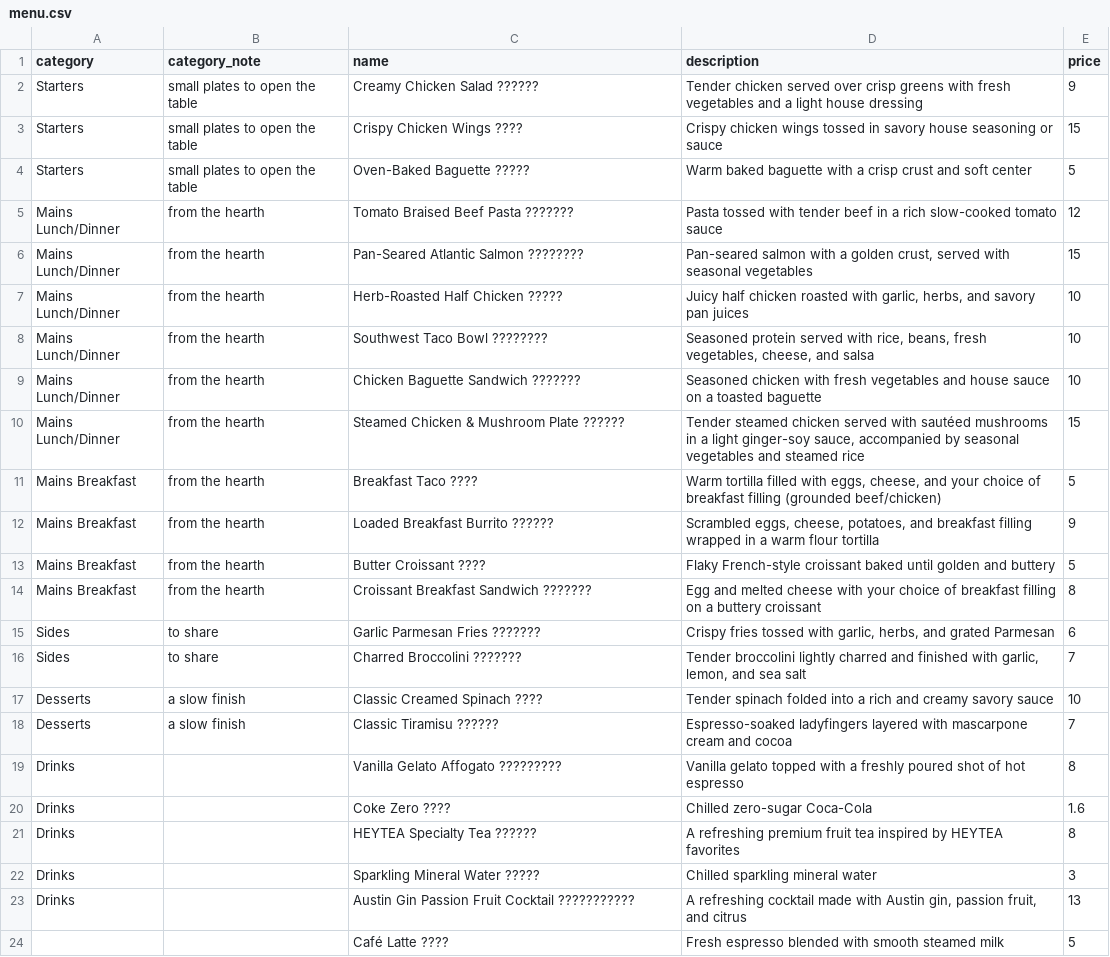
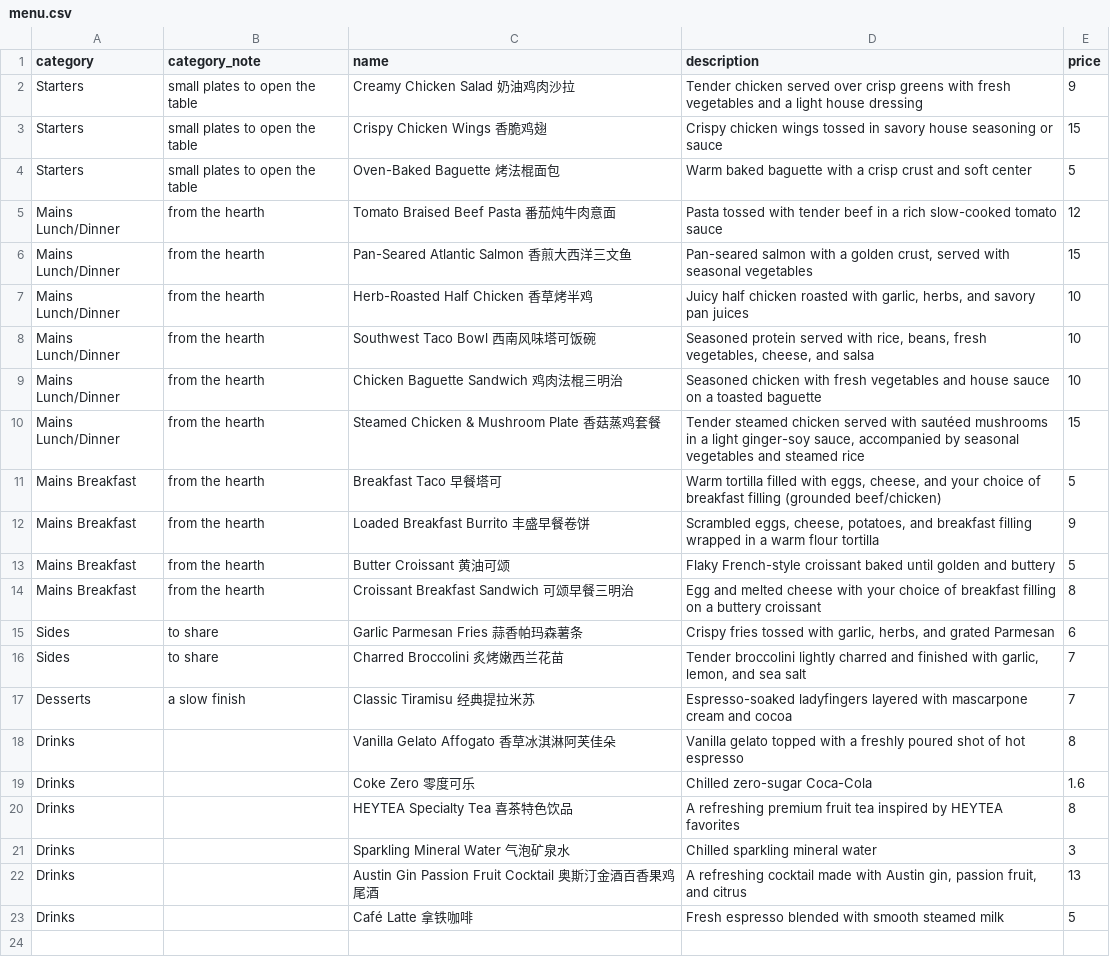
Before and after one commit to jiayeye28/hearth-menu, a CSV file: menu.csv, drawn as a sheet; removed rows and columns are numbered as before the commit, all else as after; the diff names each change by its address in the sheet, - before the commit and + after, or states it on an @@ line.

Commit message:
Add files via upload

```diff
--- a/menu.csv
+++ b/menu.csv
-C2 (name): Creamy Chicken Salad ??????
+C2 (name): Creamy Chicken Salad 奶油鸡肉沙拉
-C3 (name): Crispy Chicken Wings ????
+C3 (name): Crispy Chicken Wings 香脆鸡翅
-C4 (name): Oven-Baked Baguette ?????
+C4 (name): Oven-Baked Baguette 烤法棍面包
-C5 (name): Tomato Braised Beef Pasta ???????
+C5 (name): Tomato Braised Beef Pasta 番茄炖牛肉意面
-C6 (name): Pan-Seared Atlantic Salmon ????????
+C6 (name): Pan-Seared Atlantic Salmon 香煎大西洋三文鱼
-C7 (name): Herb-Roasted Half Chicken ?????
+C7 (name): Herb-Roasted Half Chicken 香草烤半鸡
-C8 (name): Southwest Taco Bowl ????????
+C8 (name): Southwest Taco Bowl 西南风味塔可饭碗
-C9 (name): Chicken Baguette Sandwich ???????
+C9 (name): Chicken Baguette Sandwich 鸡肉法棍三明治
-C10 (name): Steamed Chicken & Mushroom Plate ??????
+C10 (name): Steamed Chicken & Mushroom Plate 香菇蒸鸡套餐
-C11 (name): Breakfast Taco ????
+C11 (name): Breakfast Taco 早餐塔可
-C12 (name): Loaded Breakfast Burrito ??????
+C12 (name): Loaded Breakfast Burrito 丰盛早餐卷饼
-C13 (name): Butter Croissant ????
+C13 (name): Butter Croissant 黄油可颂
-C14 (name): Croissant Breakfast Sandwich ???????
+C14 (name): Croissant Breakfast Sandwich 可颂早餐三明治
-C15 (name): Garlic Parmesan Fries ???????
+C15 (name): Garlic Parmesan Fries 蒜香帕玛森薯条
-C16 (name): Charred Broccolini ???????
+C16 (name): Charred Broccolini 炙烤嫩西兰花苗
-row 17: Desserts | a slow finish | Classic Creamed Spinach ???? | Tender spinach folded into a rich and creamy savory sauce | 10
-C17 (name): Classic Tiramisu ??????
+C17 (name): Classic Tiramisu 经典提拉米苏
-C18 (name): Vanilla Gelato Affogato ?????????
+C18 (name): Vanilla Gelato Affogato 香草冰淇淋阿芙佳朵
-C19 (name): Coke Zero ????
+C19 (name): Coke Zero 零度可乐
-C20 (name): HEYTEA Specialty Tea ??????
+C20 (name): HEYTEA Specialty Tea 喜茶特色饮品
-C21 (name): Sparkling Mineral Water ?????
+C21 (name): Sparkling Mineral Water 气泡矿泉水
-C22 (name): Austin Gin Passion Fruit Cocktail ???????????
+C22 (name): Austin Gin Passion Fruit Cocktail 奥斯汀金酒百香果鸡尾酒
-A23 (category): (empty)
+A23 (category): Drinks
-C23 (name): Café Latte ????
+C23 (name): Café Latte 拿铁咖啡
```
